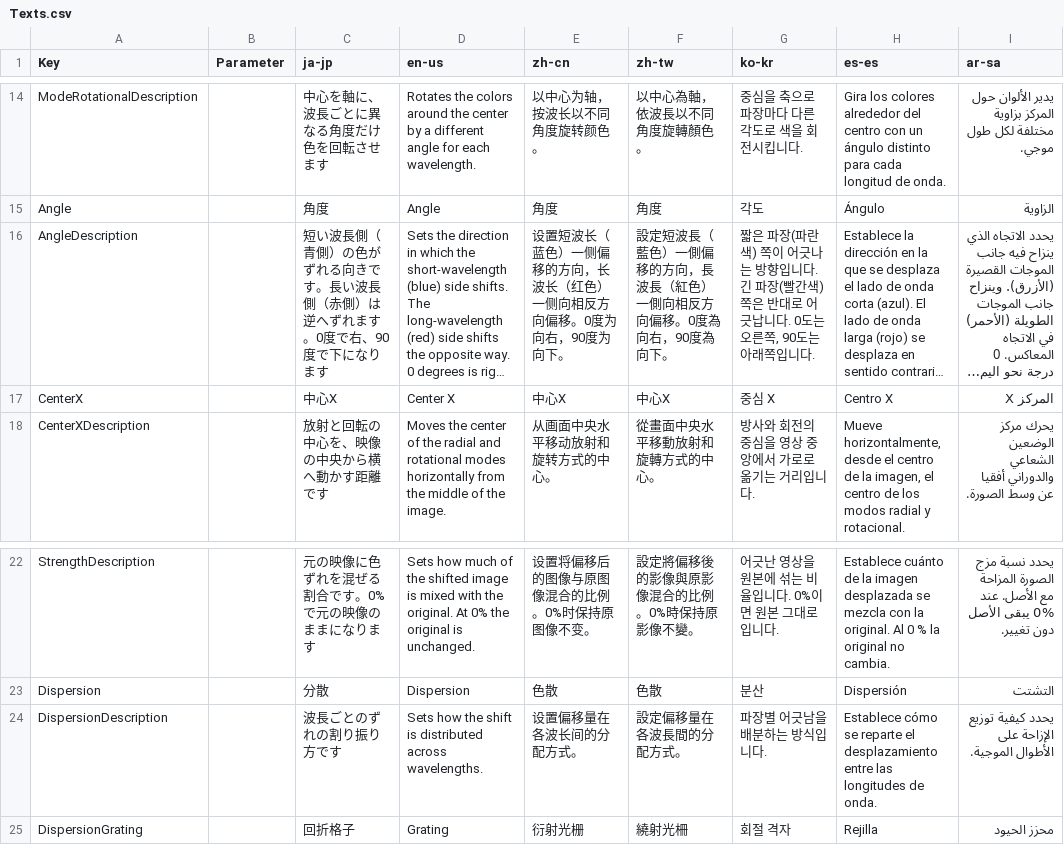
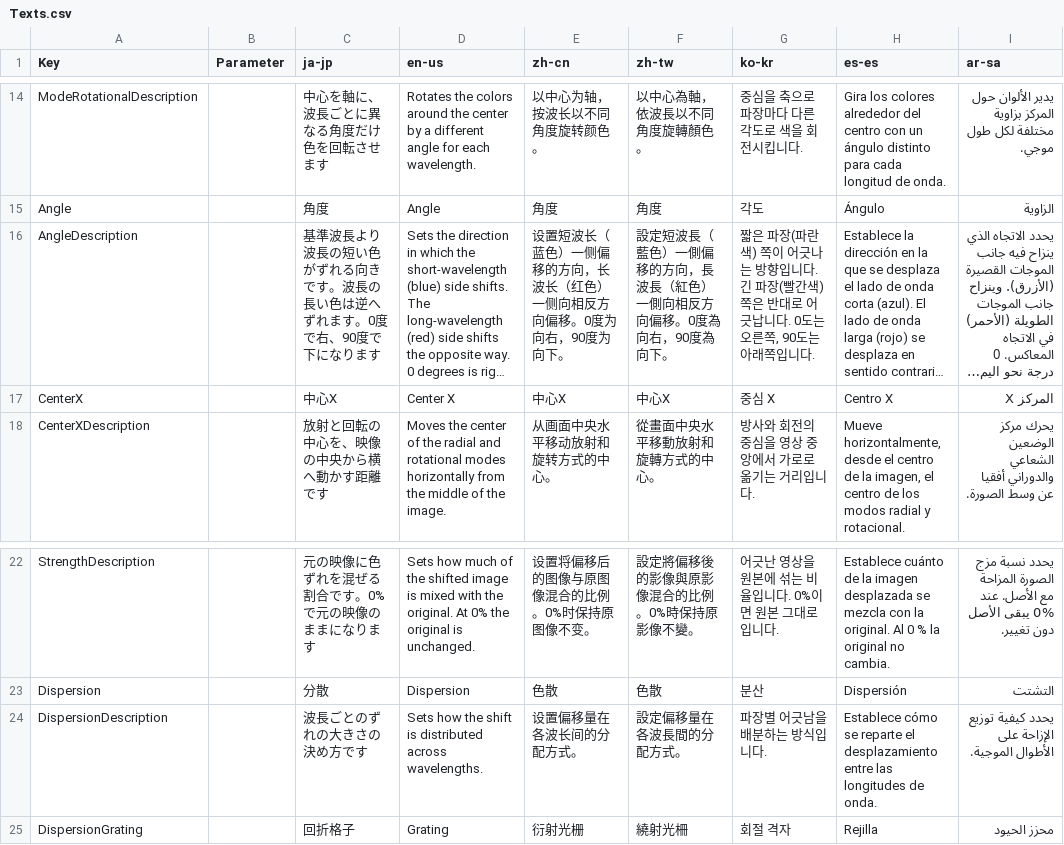
Before and after one commit to routersys/YMM4-SpectrumColorShift, a CSV file: SpectrumColorShift/Texts.csv, drawn as a sheet; only a part is shown, gaps mark what is left out; long unchanged cells end in …; the diff names each change by its address in the sheet, - before the commit and + after, or states it on an @@ line.

Commit message:
角度と分散の説明の言い回しを直す
・角度と分散の設定欄の説明を、READMEと同じ言い方に変更-M

```diff
--- a/SpectrumColorShift/Texts.csv
+++ b/SpectrumColorShift/Texts.csv
-C16 (ja-jp): 短い波長側（青側）の色がずれる向きです。長い波長側（赤側）は逆へず…
+C16 (ja-jp): 基準波長より波長の短い色がずれる向きです。波長の長い色は逆へず…
-C24 (ja-jp): 波長ごとのずれの割り振り方です
+C24 (ja-jp): 波長ごとのずれの大きさの決め方です
```
